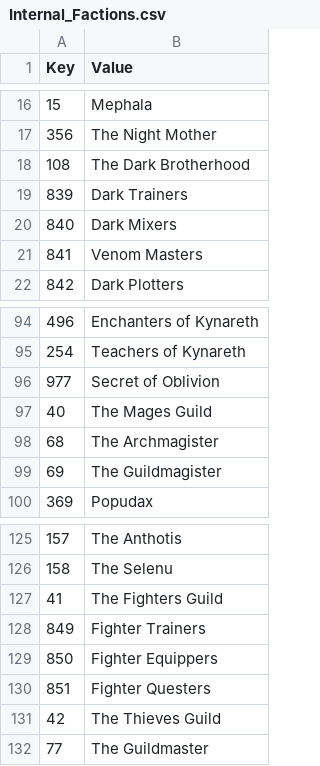
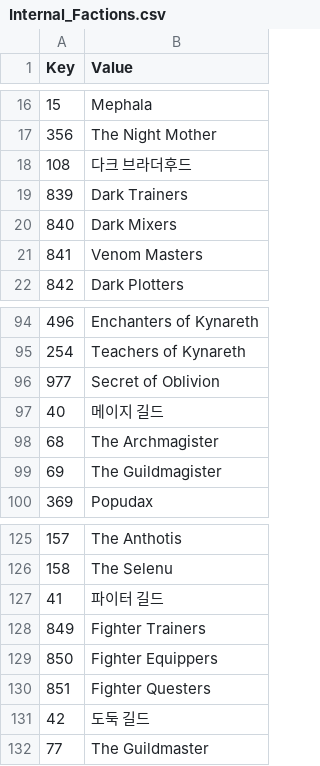
Before and after one commit to wooddoll/dfu_kr, a CSV file: text/Internal_Factions.csv, drawn as a sheet; only a part is shown, gaps mark what is left out.

Commit message:
Update Internal_Factions.csv

```diff
--- a/text/Internal_Factions.csv
+++ b/text/Internal_Factions.csv
@@ -17,3 +17,3 @@
 356,The Night Mother
-108,The Dark Brotherhood
+108,다크 브라더후드
 839,Dark Trainers
@@ -96,3 +96,3 @@
 977,Secret of Oblivion
-40,The Mages Guild
+40,메이지 길드
 68,The Archmagister
@@ -126,3 +126,3 @@
 158,The Selenu
-41,The Fighters Guild
+41,파이터 길드
 849,Fighter Trainers
@@ -130,3 +130,3 @@
 851,Fighter Questers
-42,The Thieves Guild
+42,도둑 길드
 77,The Guildmaster
```
